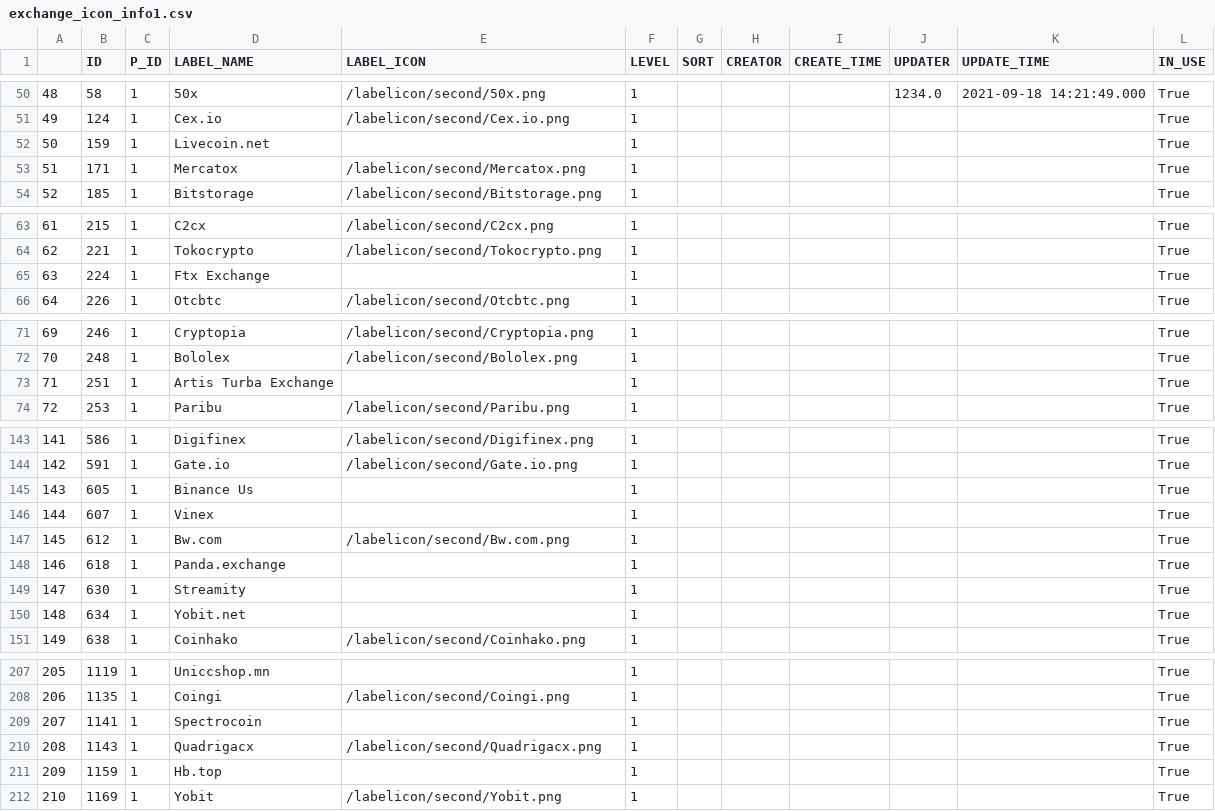
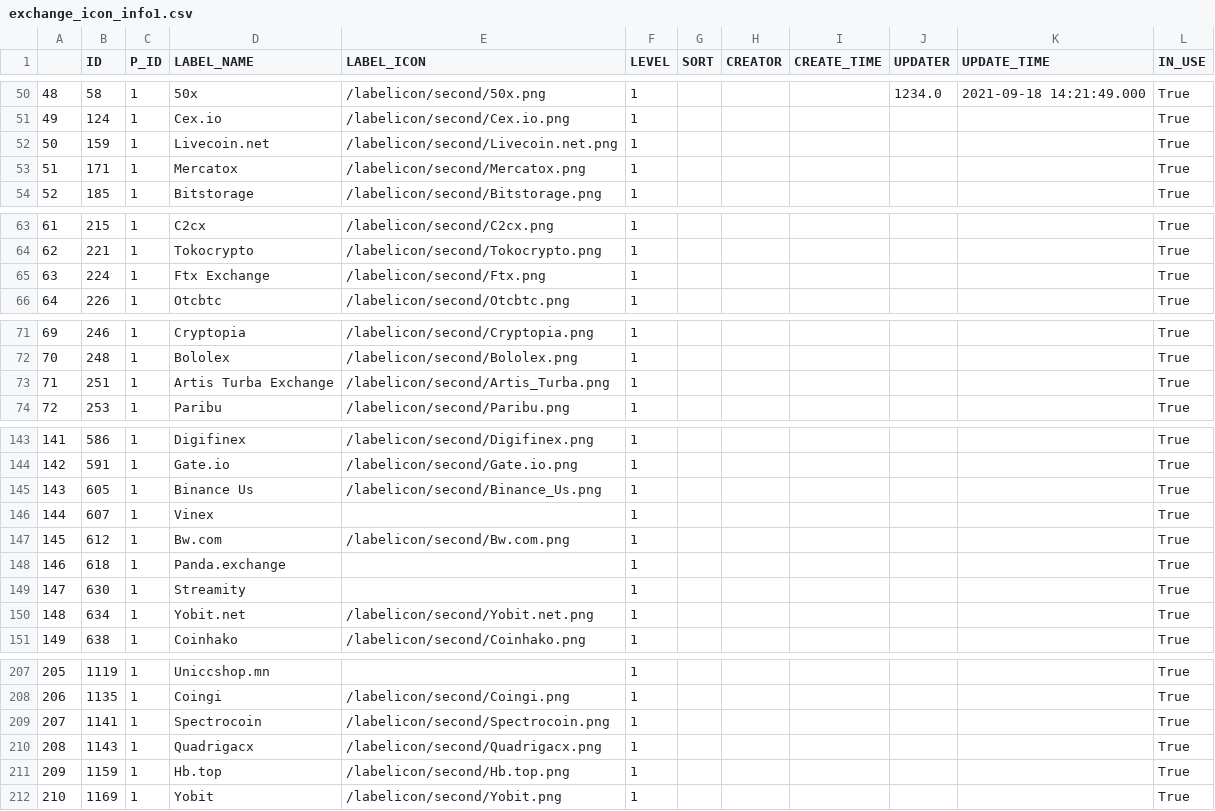
Before and after one commit to Jie-Ge/kupoProject, a CSV file: 90exchanges_coin/exchange_icon_info1.csv, drawn as a sheet; only a part is shown, gaps mark what is left out; the diff covers the shown part only.

```diff
--- a/90exchanges_coin/exchange_icon_info1.csv
+++ b/90exchanges_coin/exchange_icon_info1.csv
@@ -51,3 +51,3 @@
 49,124,1,Cex.io,/labelicon/second/Cex.io.png,1,,,,,,True
-50,159,1,Livecoin.net,,1,,,,,,True
+50,159,1,Livecoin.net,/labelicon/second/Livecoin.net.png,1,,,,,,True
 51,171,1,Mercatox,/labelicon/second/Mercatox.png,1,,,,,,True
@@ -64,3 +64,3 @@
 62,221,1,Tokocrypto,/labelicon/second/Tokocrypto.png,1,,,,,,True
-63,224,1,Ftx Exchange,,1,,,,,,True
+63,224,1,Ftx Exchange,/labelicon/second/Ftx.png,1,,,,,,True
 64,226,1,Otcbtc,/labelicon/second/Otcbtc.png,1,,,,,,True
@@ -72,3 +72,3 @@
 70,248,1,Bololex,/labelicon/second/Bololex.png,1,,,,,,True
-71,251,1,Artis Turba Exchange,,1,,,,,,True
+71,251,1,Artis Turba Exchange,/labelicon/second/Artis_Turba.png,1,,,,,,True
 72,253,1,Paribu,/labelicon/second/Paribu.png,1,,,,,,True
@@ -144,3 +144,3 @@
 142,591,1,Gate.io,/labelicon/second/Gate.io.png,1,,,,,,True
-143,605,1,Binance Us,,1,,,,,,True
+143,605,1,Binance Us,/labelicon/second/Binance_Us.png,1,,,,,,True
 144,607,1,Vinex,,1,,,,,,True
@@ -149,3 +149,3 @@
 147,630,1,Streamity,,1,,,,,,True
-148,634,1,Yobit.net,,1,,,,,,True
+148,634,1,Yobit.net,/labelicon/second/Yobit.net.png,1,,,,,,True
 149,638,1,Coinhako,/labelicon/second/Coinhako.png,1,,,,,,True
@@ -208,5 +208,5 @@
 206,1135,1,Coingi,/labelicon/second/Coingi.png,1,,,,,,True
-207,1141,1,Spectrocoin,,1,,,,,,True
+207,1141,1,Spectrocoin,/labelicon/second/Spectrocoin.png,1,,,,,,True
 208,1143,1,Quadrigacx,/labelicon/second/Quadrigacx.png,1,,,,,,True
-209,1159,1,Hb.top,,1,,,,,,True
+209,1159,1,Hb.top,/labelicon/second/Hb.top.png,1,,,,,,True
 210,1169,1,Yobit,/labelicon/second/Yobit.png,1,,,,,,True
```
Also changed, not shown: 12 edited cells elsewhere in this file, 30 other files.
